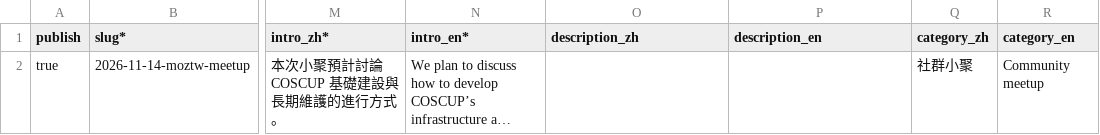
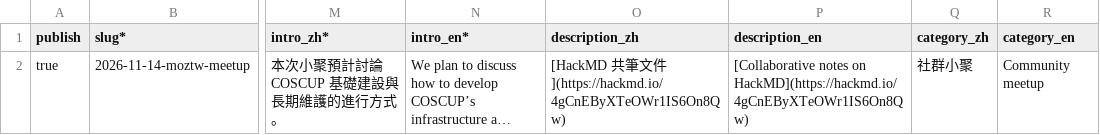
Before and after one commit to COSCUP/events, a CSV file: event.csv, drawn as a sheet; only a part is shown, gaps mark what is left out; long unchanged cells end in …; the diff names each change by its address in the sheet, - before the commit and + after, or states it on an @@ line.

Commit message:
docs: add meetup collaborative notes link

```diff
--- a/event.csv
+++ b/event.csv
-O2 (description_zh): (empty)
+O2 (description_zh): [HackMD 共筆文件](https://hackmd.io/4gCnEByXTeOWr1IS6On8Qw)
-P2 (description_en): (empty)
+P2 (description_en): [Collaborative notes on HackMD](https://hackmd.io/4gCnEByXTeOWr1IS6On8Qw)
```
